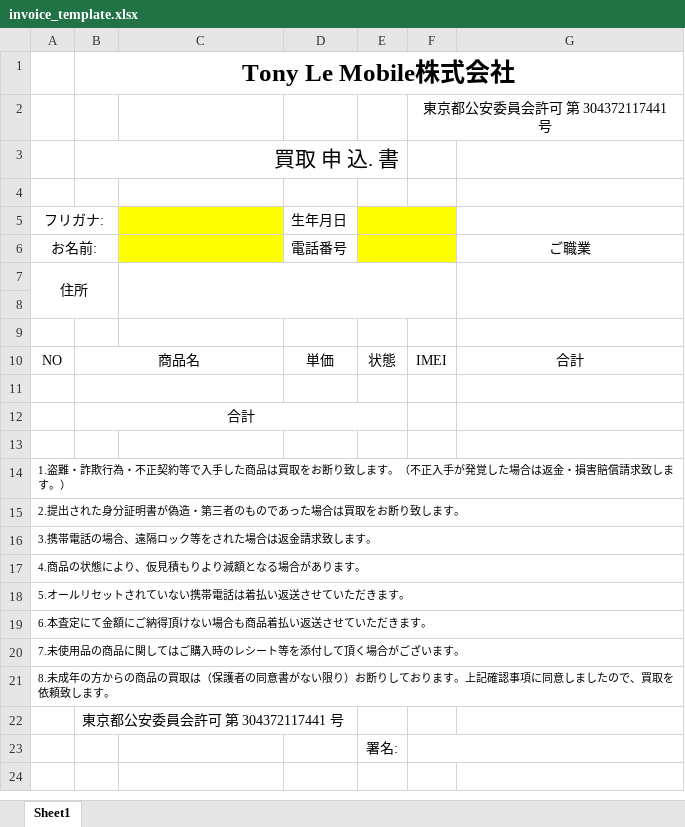
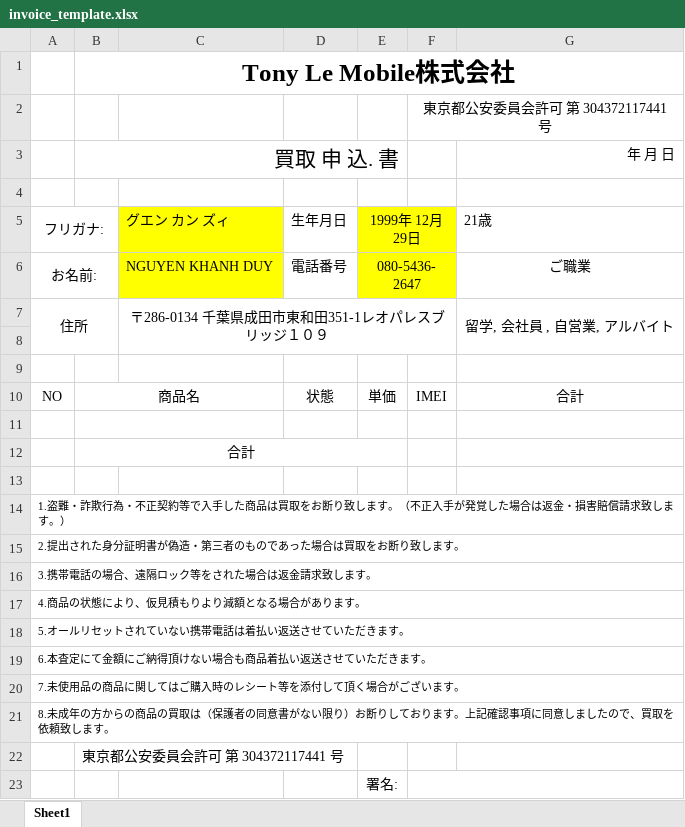
Before and after one commit to TriNguyen1234567/sellmobileserver, an Excel workbook: exports/invoice_template.xlsx, sheet Sheet1, drawn as a sheet; values as stored, in another font and other column widths than the file's, no borders; the diff names each change by its address in the sheet, - before the commit and + after, or states it on an @@ line.

Commit message:
feat: excel invoice export api

```diff
--- a/exports/invoice_template.xlsx (sheet Sheet1)
+++ b/exports/invoice_template.xlsx (sheet Sheet1)
-G3: (empty)
+G3: 年 月 日
-C5: (empty)
+C5: グエン カン ズィ
-E5: (empty)
+E5: 1999年 12月29日
-G5: (empty)
+G5: 21歳
-C6: (empty)
+C6: NGUYEN KHANH DUY
-E6: (empty)
+E6: 080-5436-2647
-C7: (empty)
+C7: 〒286-0134 千葉県成田市東和田351-1レオパレスブリッジ１０９
-G7: (empty)
+G7: 留学, 会社員 , 自営業, アルバイト
-D10: 単価
+D10: 状態
-E10: 状態
+E10: 単価
-A14:G14 merged
-A15:G15 merged
-B22:D22 merged
```
Also changed, not shown: 1 other file.
